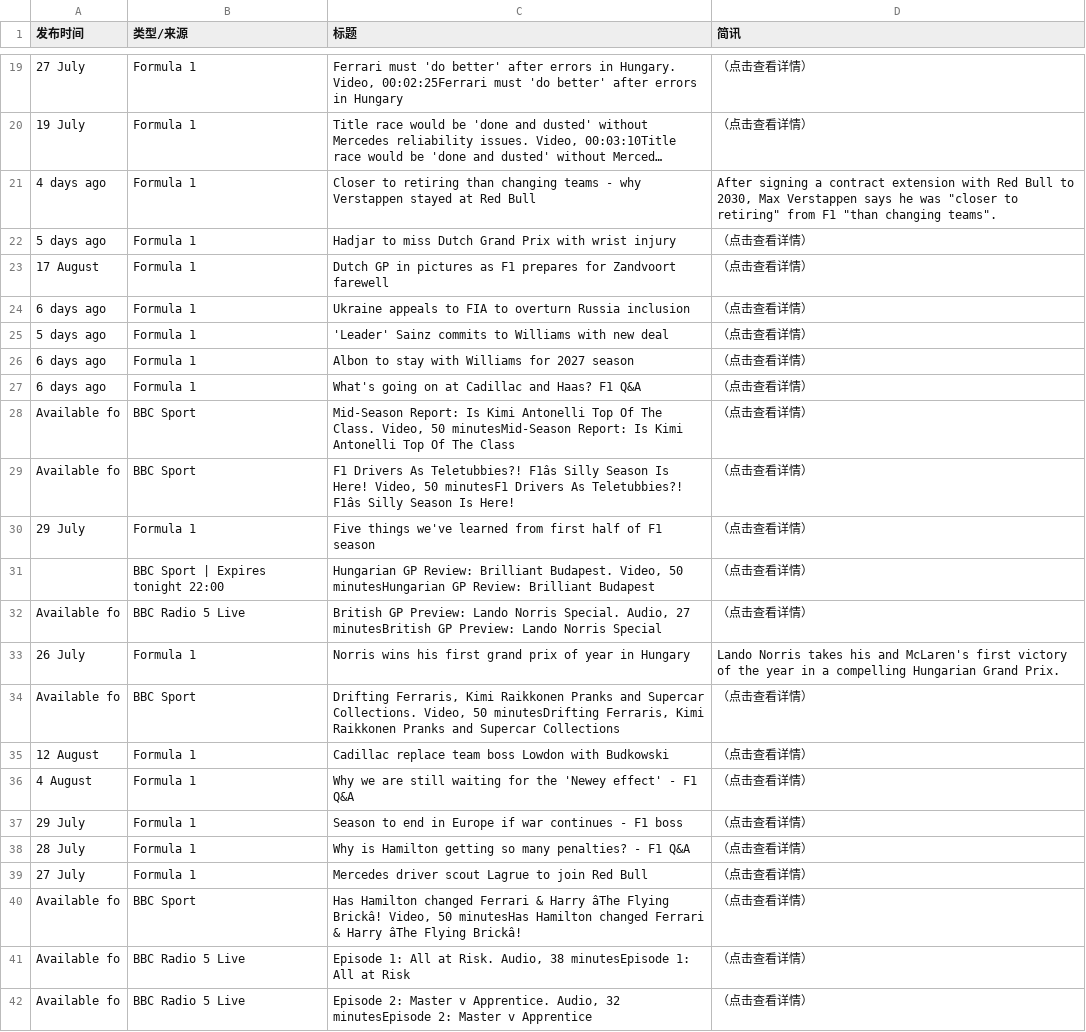
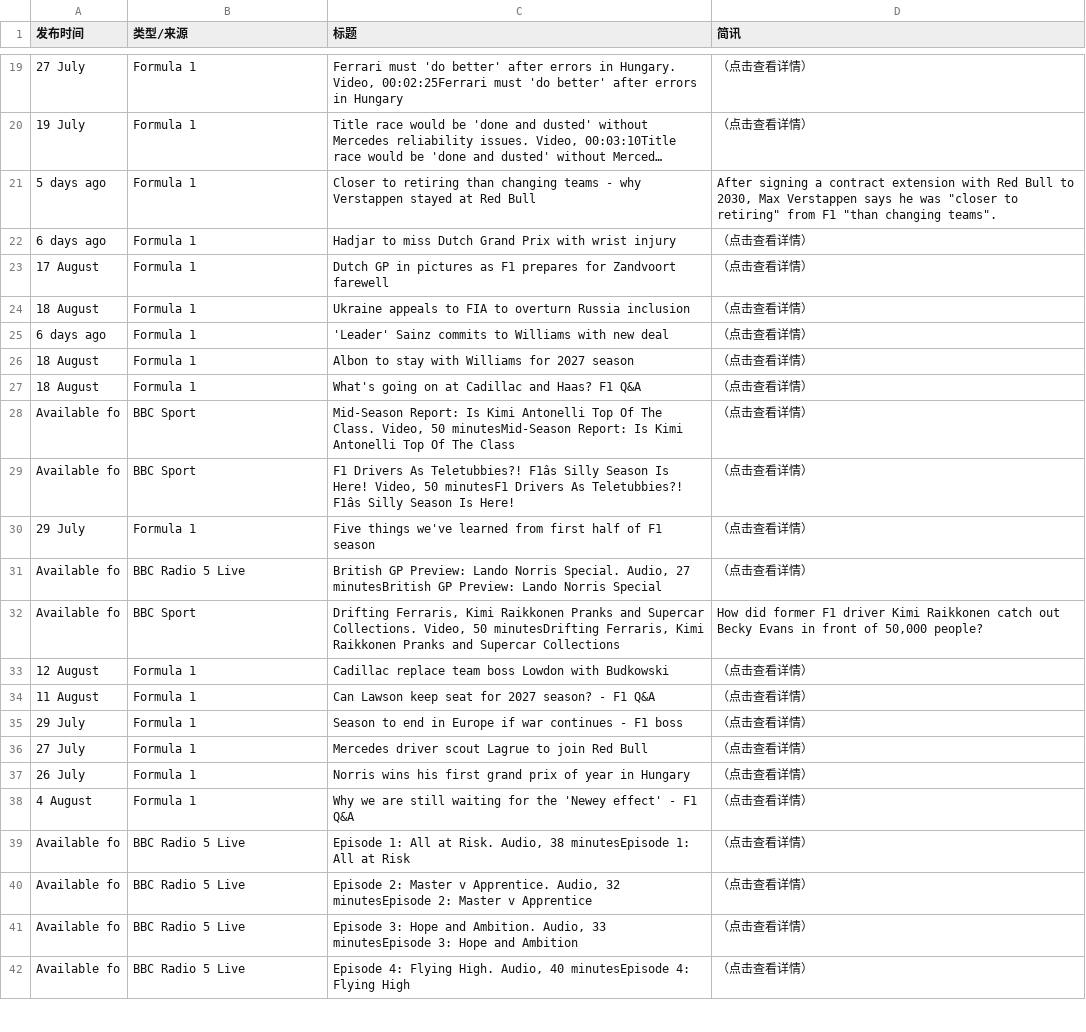
Before and after one commit to 202704948-design/bbc-f1-scraper, a CSV file: f1_news_perfect.csv, drawn as a sheet; only a part is shown, gaps mark what is left out; the shorter side is filled out with more unchanged rows; long unchanged cells end in …; removed rows and columns are numbered as before the commit, all else as after; the diff covers the shown part only; the diff names each change by its address in the sheet, - before the commit and + after, or states it on an @@ line.

```diff
--- a/f1_news_perfect.csv
+++ b/f1_news_perfect.csv
-A21 (发布时间): 4 days ago
+A21 (发布时间): 5 days ago
-A22 (发布时间): 5 days ago
+A22 (发布时间): 6 days ago
-A24 (发布时间): 6 days ago
+A24 (发布时间): 18 August
-A25 (发布时间): 5 days ago
+A25 (发布时间): 6 days ago
-A26:A27 (发布时间): 6 days ago
+A26:A27 (发布时间): 18 August
-row 31:  | BBC Sport | Expires tonight 22:00 | Hungarian GP Review: Brilliant Budapest. Video, 50 minutesHungarian GP Review: Brilliant Budapest | （点击查看详情）
-row 33: 26 July | Formula 1 | Norris wins his first grand prix of year in Hungary | Lando Norris takes his and McLaren's first victory of the year in a compelling Hungarian Grand Prix.
-D32 (简讯): （点击查看详情）
+D32 (简讯): How did former F1 driver Kimi Raikkonen catch out Becky Evans in front of 50,000 people?
+row 34: 11 August | Formula 1 | Can Lawson keep seat for 2027 season? - F1 Q&A | （点击查看详情）
@@ row 37 moved to row 35: 29 July @@
@@ row 39 moved to row 36: 27 July @@
+row 37: 26 July | Formula 1 | Norris wins his first grand prix of year in Hungary | （点击查看详情）
-row 38: 28 July | Formula 1 | Why is Hamilton getting so many penalties? - F1 Q&A | （点击查看详情）
-row 40: Available fo | BBC Sport | Has Hamilton changed Ferrari & Harry âThe Flying Brickâ! Video, 50 minutesHas Hamilton changed Ferrari & Harry âThe Flying Brickâ! | （点击查看详情）
```
Also changed, not shown: 2 added rows, 2 removed rows and 19 edited cells elsewhere in this file.
